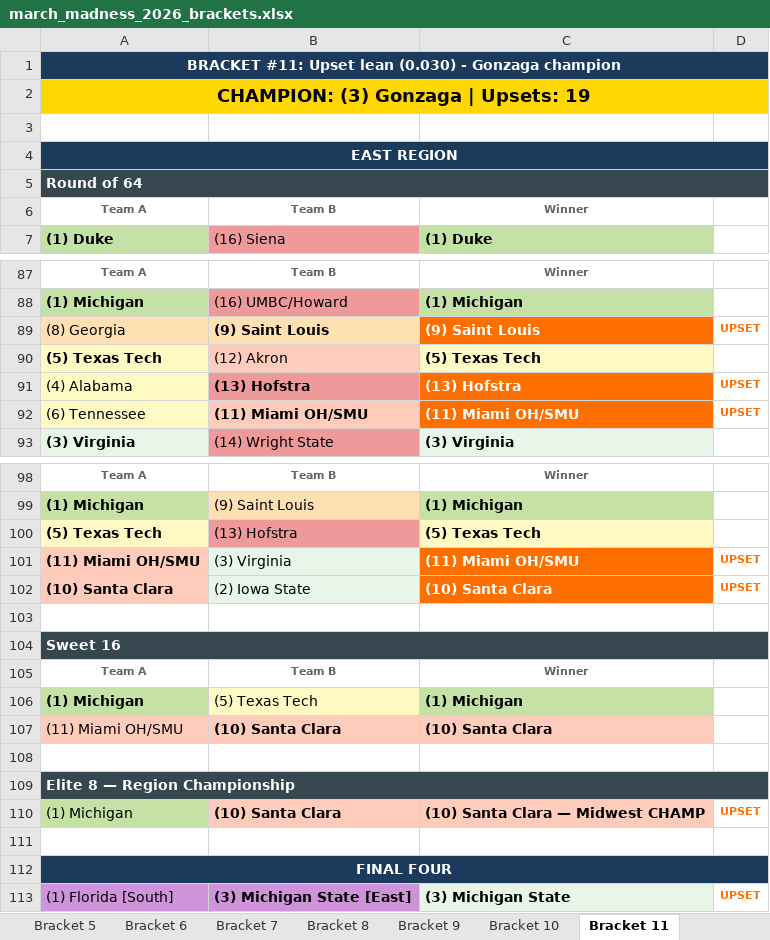
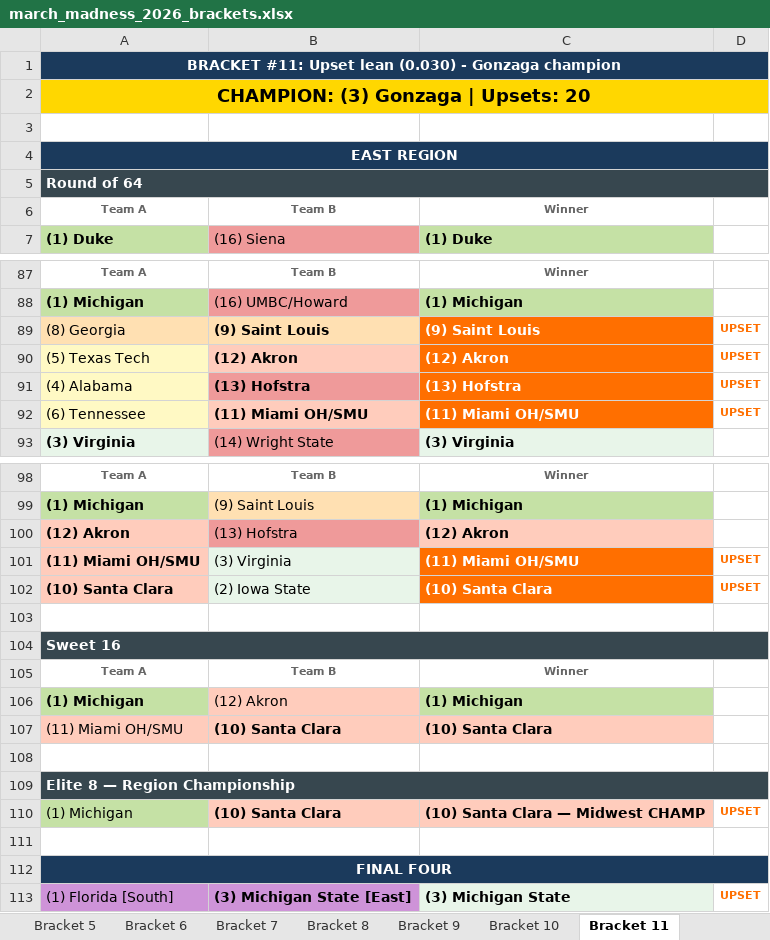
Before and after one commit to calvin-seamons/march-madness-2026, an Excel workbook: output/march_madness_2026_brackets.xlsx, sheet Bracket 11, drawn as a sheet; only a part is shown, gaps mark what is left out; values as stored, in another font and other column widths than the file's, no borders; removed rows and columns are numbered as before the commit, all else as after; the diff names each change by its address in the sheet, - before the commit and + after, or states it on an @@ line.

```diff
--- a/output/march_madness_2026_brackets.xlsx (sheet Bracket 11)
+++ b/output/march_madness_2026_brackets.xlsx (sheet Bracket 11)
-A2: CHAMPION: (3) Gonzaga | Upsets: 19
+A2: CHAMPION: (3) Gonzaga | Upsets: 20
-A90 bold: on
+A90 bold: off
-B90 bold: off
+B90 bold: on
-C90: (5) Texas Tech
+C90: (12) Akron
@@ C90 fill: #FFF9C4 → #FF6F00, text colour: black → #FFFFFF @@
-D90: (empty)
+D90: UPSET
-row 100: (5) Texas Tech | (13) Hofstra | (5) Texas Tech
+row 100: (12) Akron | (13) Hofstra | (12) Akron
-B106: (5) Texas Tech
+B106: (12) Akron
-B106 fill: #FFF9C4
+B106 fill: #FFCCBC
```
Also changed, not shown: sheet Advancement Probabilities, sheet Bracket 17, sheet All Brackets Comparison, sheet Champion Distribution, sheet Bracket 13, sheet Bracket 12, 2 more sheets, 2 other files.
